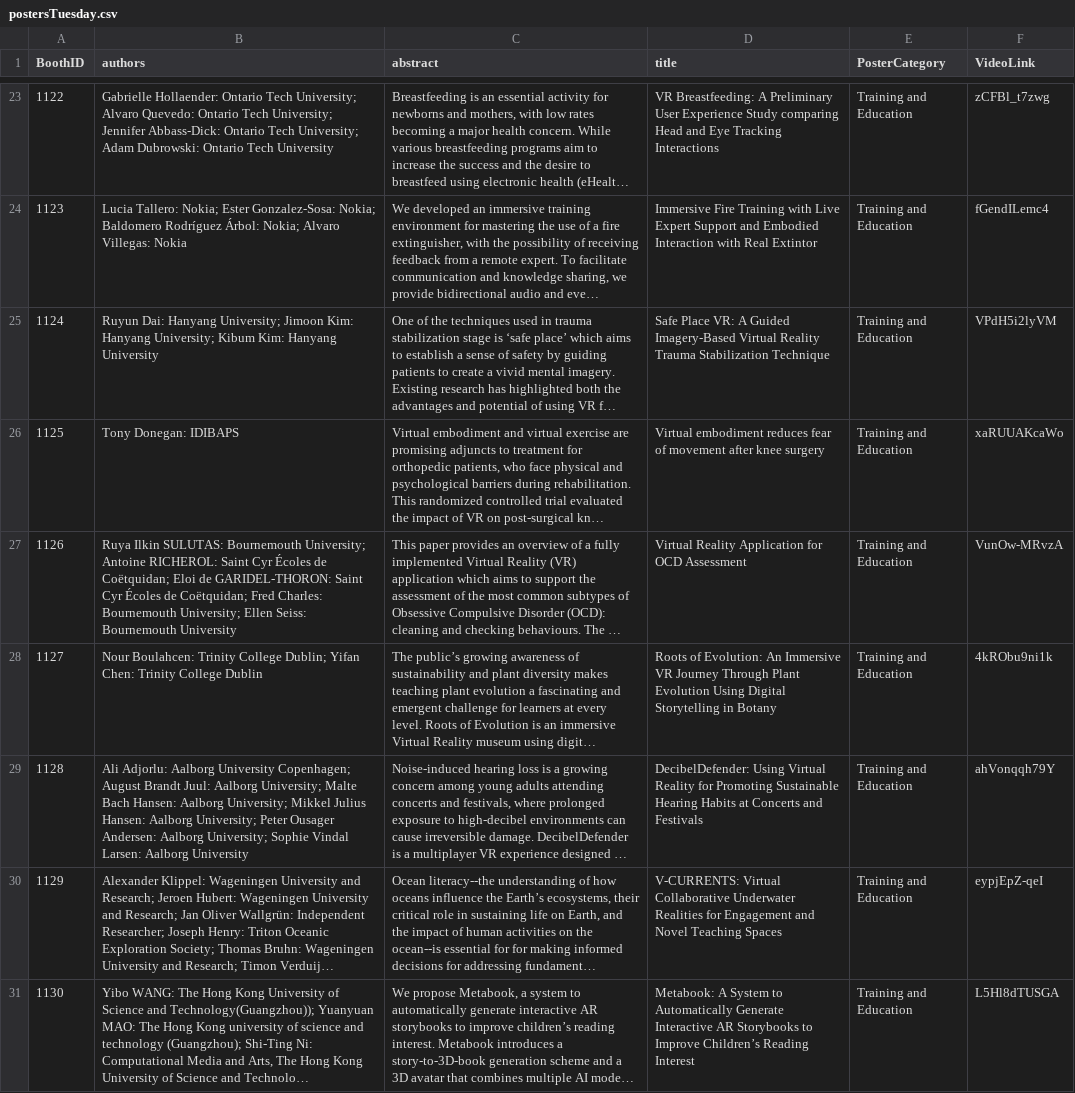
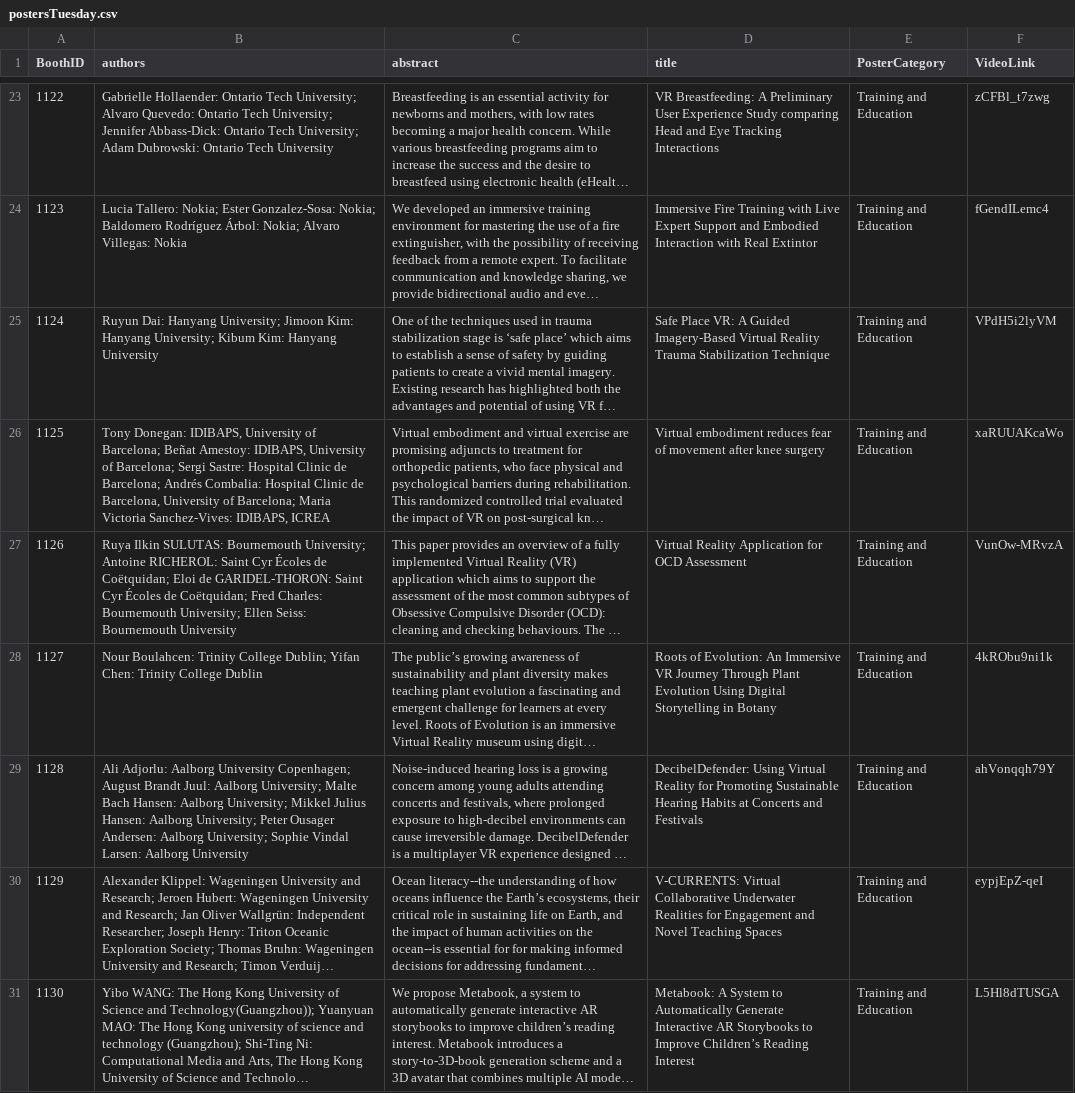
Before and after one commit to ieeevr/2027, a CSV file: _data/postersTuesday.csv, drawn as a sheet; only a part is shown, gaps mark what is left out; long unchanged cells end in …; the diff names each change by its address in the sheet, - before the commit and + after, or states it on an @@ line.

Commit message:
Update postersTuesday.csv

```diff
--- a/_data/postersTuesday.csv
+++ b/_data/postersTuesday.csv
-B26 (authors): Tony Donegan: IDIBAPS
+B26 (authors): Tony Donegan: IDIBAPS, University of Barcelona; Beñat Amestoy: IDIBAPS, University of Barcelona; Sergi Sastre: Hospital Clinic de Barcelona; Andrés Combalia: Hospital Clinic de Barcelona, University of Barcelona; Maria Victoria Sanchez-Vives: IDIBAPS, ICREA
```
